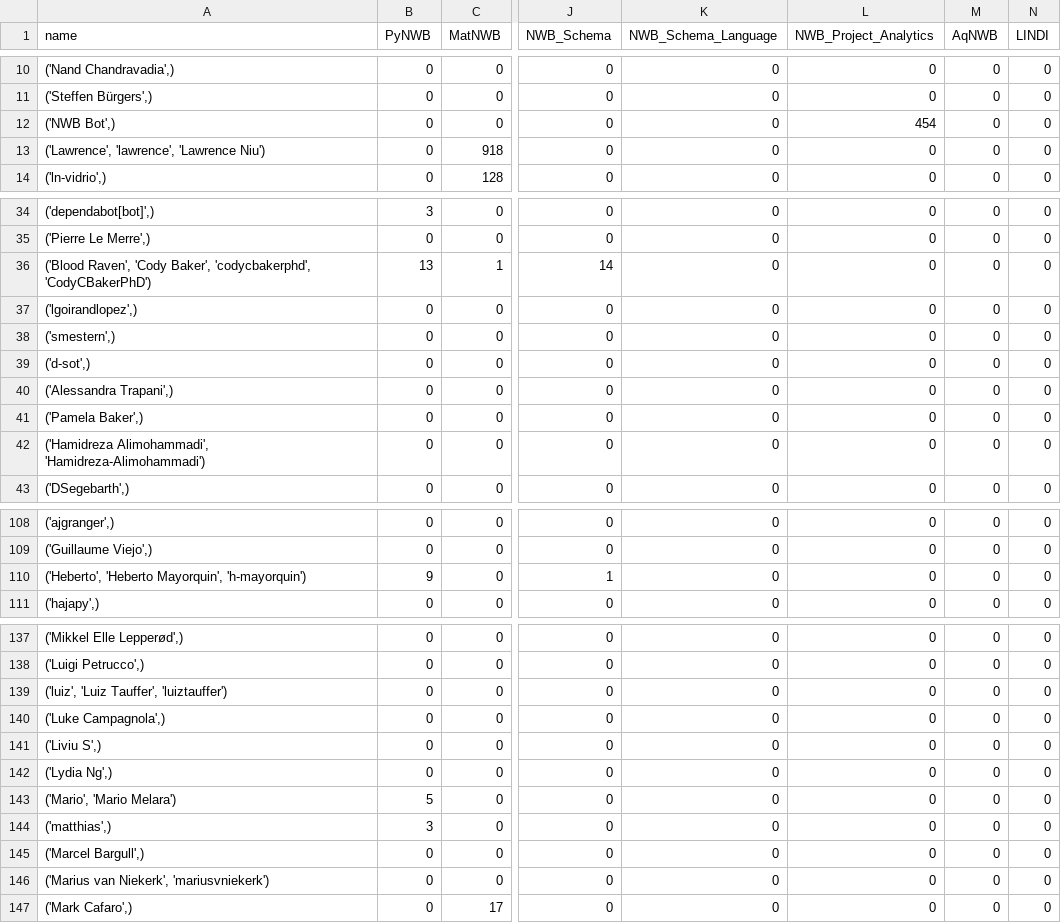
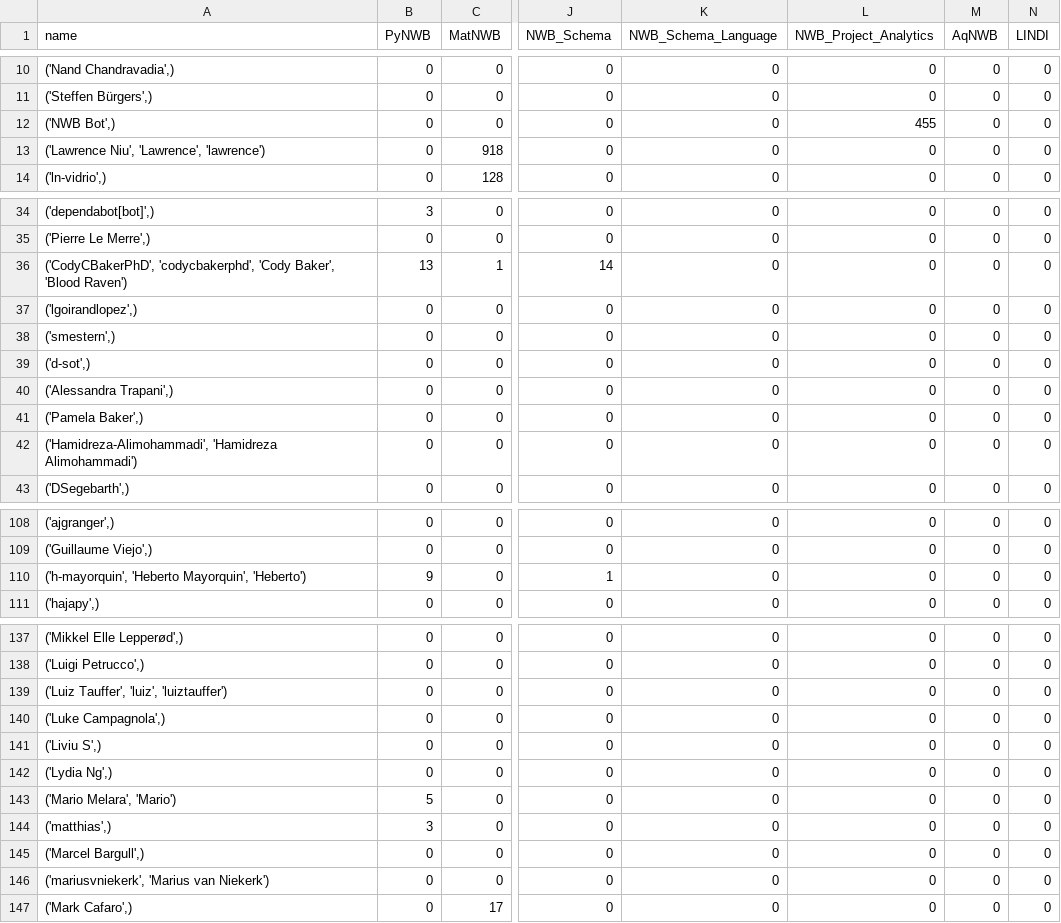
Before and after one commit to NeurodataWithoutBorders/nwb-project-analytics, a TSV file: data/contributors.tsv, drawn as a sheet; only a part is shown, gaps mark what is left out; the diff covers the shown part only; the diff names each change by its address in the sheet, - before the commit and + after, or states it on an @@ line.

```diff
--- a/data/contributors.tsv
+++ b/data/contributors.tsv
-L12 (NWB_Project_Analytics): 454
+L12 (NWB_Project_Analytics): 455
-A13 (name): ('Lawrence', 'lawrence', 'Lawrence Niu')
+A13 (name): ('Lawrence Niu', 'Lawrence', 'lawrence')
-A36 (name): ('Blood Raven', 'Cody Baker', 'codycbakerphd', 'CodyCBakerPhD')
+A36 (name): ('CodyCBakerPhD', 'codycbakerphd', 'Cody Baker', 'Blood Raven')
-A42 (name): ('Hamidreza Alimohammadi', 'Hamidreza-Alimohammadi')
+A42 (name): ('Hamidreza-Alimohammadi', 'Hamidreza Alimohammadi')
-A110 (name): ('Heberto', 'Heberto Mayorquin', 'h-mayorquin')
+A110 (name): ('h-mayorquin', 'Heberto Mayorquin', 'Heberto')
-A139 (name): ('luiz', 'Luiz Tauffer', 'luiztauffer')
+A139 (name): ('Luiz Tauffer', 'luiz', 'luiztauffer')
-A143 (name): ('Mario', 'Mario Melara')
+A143 (name): ('Mario Melara', 'Mario')
-A146 (name): ('Marius van Niekerk', 'mariusvniekerk')
+A146 (name): ('mariusvniekerk', 'Marius van Niekerk')
```
Also changed, not shown: 4 edited cells elsewhere in this file, 2 other files.
